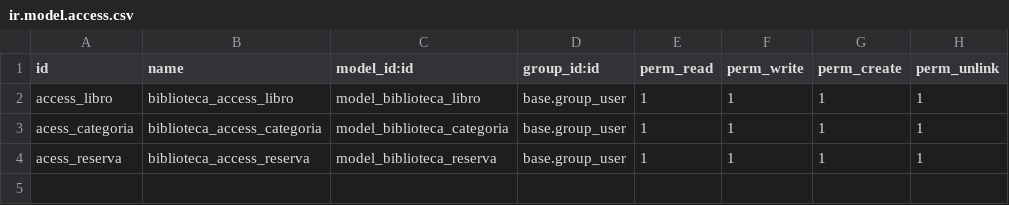
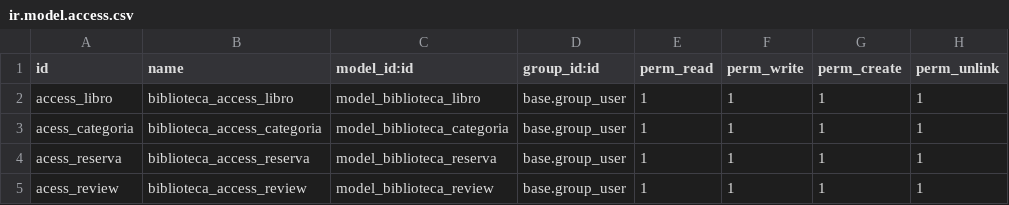
Before and after one commit to tres7337/cursoOdoo, a CSV file: biblioteca/security/ir.model.access.csv, drawn as a sheet.

Commit message:
ejercicio 15 - modelo review

```diff
--- a/biblioteca/security/ir.model.access.csv
+++ b/biblioteca/security/ir.model.access.csv
@@ -4 +4,2 @@ acess_categoria,biblioteca_access_categoria,model_biblioteca_categoria,base.grou
 acess_reserva,biblioteca_access_reserva,model_biblioteca_reserva,base.group_user,1,1,1,1
+acess_review,biblioteca_access_review,model_biblioteca_review,base.group_user,1,1,1,1
```
Also changed, not shown: 9 other files.
